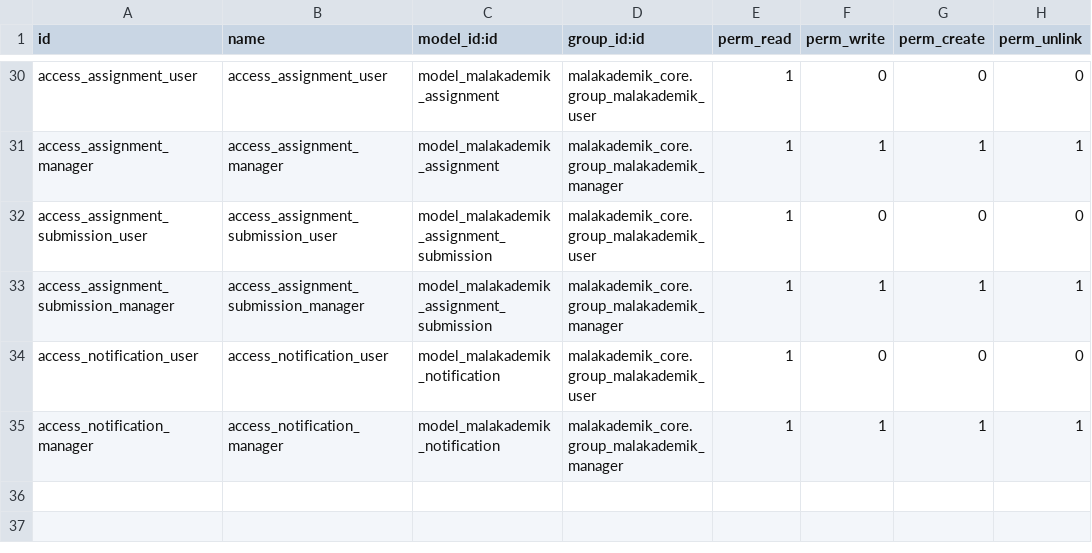
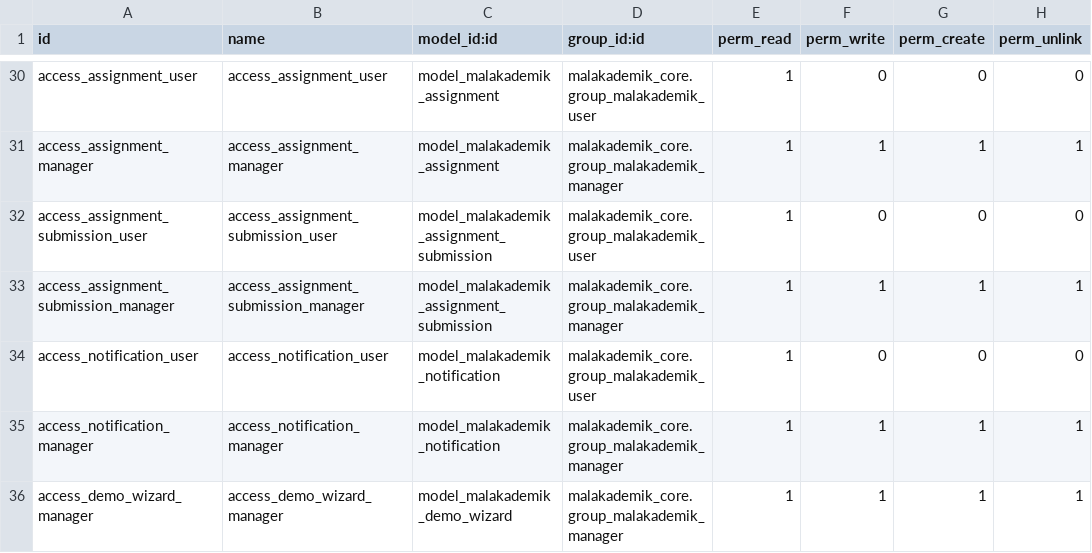
Before and after one commit to one2pret/project_school, a CSV file: malakademik_core/security/ir.model.access.csv, drawn as a sheet; only a part is shown, gaps mark what is left out; the diff names each change by its address in the sheet, - before the commit and + after, or states it on an @@ line.

```diff
--- a/malakademik_core/security/ir.model.access.csv
+++ b/malakademik_core/security/ir.model.access.csv
+row 36: access_demo_wizard_manager | access_demo_wizard_manager | model_malakademik_demo_wizard | malakademik_core.group_malakademik_manager | 1 | 1 | 1 | 1
```
Also changed, not shown: 16 other files.
